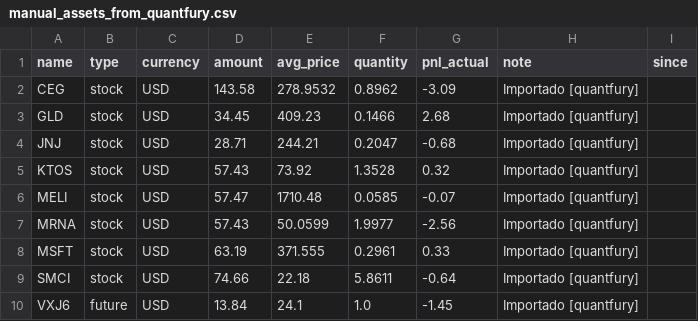
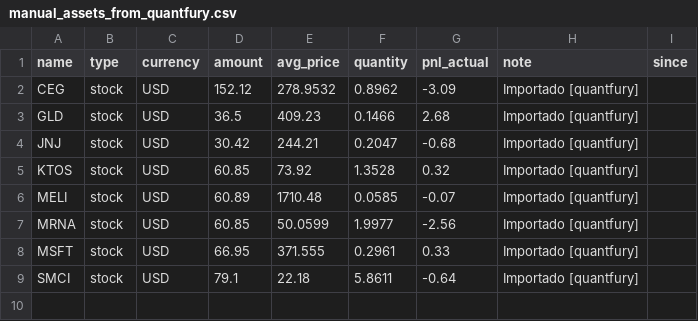
Before and after one commit to joel5vega/patrimonio, a CSV file: src/utils/manual_assets_from_quantfury.csv, drawn as a sheet.

```diff
--- a/src/utils/manual_assets_from_quantfury.csv
+++ b/src/utils/manual_assets_from_quantfury.csv
@@ -1,10 +1,9 @@
 name,type,currency,amount,avg_price,quantity,pnl_actual,note,since
-CEG,stock,USD,143.58,278.9532,0.8962,-3.09,Importado [quantfury],
-GLD,stock,USD,34.45,409.23,0.1466,2.68,Importado [quantfury],
-JNJ,stock,USD,28.71,244.21,0.2047,-0.68,Importado [quantfury],
-KTOS,stock,USD,57.43,73.92,1.3528,0.32,Importado [quantfury],
-MELI,stock,USD,57.47,1710.48,0.0585,-0.07,Importado [quantfury],
-MRNA,stock,USD,57.43,50.0599,1.9977,-2.56,Importado [quantfury],
-MSFT,stock,USD,63.19,371.555,0.2961,0.33,Importado [quantfury],
-SMCI,stock,USD,74.66,22.18,5.8611,-0.64,Importado [quantfury],
-VXJ6,future,USD,13.84,24.1,1.0,-1.45,Importado [quantfury],
+CEG,stock,USD,152.12,278.9532,0.8962,-3.09,Importado [quantfury],
+GLD,stock,USD,36.5,409.23,0.1466,2.68,Importado [quantfury],
+JNJ,stock,USD,30.42,244.21,0.2047,-0.68,Importado [quantfury],
+KTOS,stock,USD,60.85,73.92,1.3528,0.32,Importado [quantfury],
+MELI,stock,USD,60.89,1710.48,0.0585,-0.07,Importado [quantfury],
+MRNA,stock,USD,60.85,50.0599,1.9977,-2.56,Importado [quantfury],
+MSFT,stock,USD,66.95,371.555,0.2961,0.33,Importado [quantfury],
+SMCI,stock,USD,79.1,22.18,5.8611,-0.64,Importado [quantfury],
```
Also changed, not shown: 13 other files.
